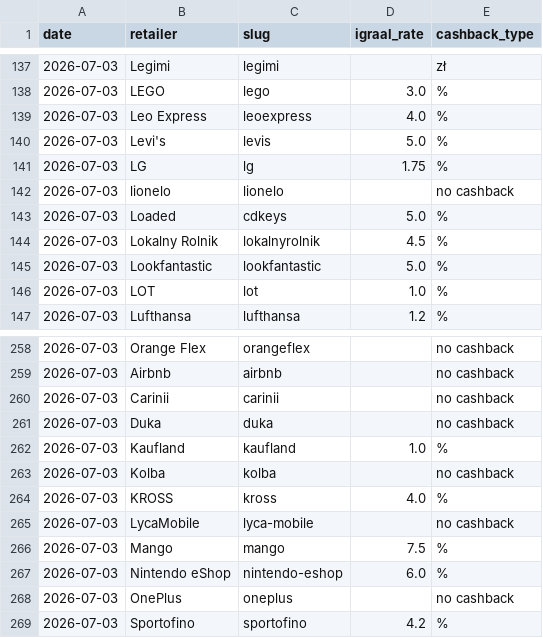
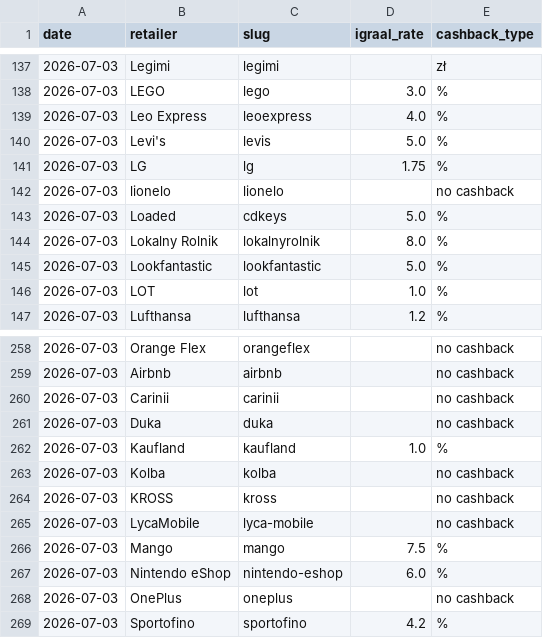
Before and after one commit to Gonzalobarrio/cashback-benchmark, a CSV file: data/igraal_rates_latest.csv, drawn as a sheet; only a part is shown, gaps mark what is left out.

```diff
--- a/data/igraal_rates_latest.csv
+++ b/data/igraal_rates_latest.csv
@@ -143,3 +143,3 @@ date,retailer,slug,igraal_rate,cashback_type
 2026-07-03,Loaded,cdkeys,5.0,%
-2026-07-03,Lokalny Rolnik,lokalnyrolnik,4.5,%
+2026-07-03,Lokalny Rolnik,lokalnyrolnik,8.0,%
 2026-07-03,Lookfantastic,lookfantastic,5.0,%
@@ -263,3 +263,3 @@ date,retailer,slug,igraal_rate,cashback_type
 2026-07-03,Kolba,kolba,,no cashback
-2026-07-03,KROSS,kross,4.0,%
+2026-07-03,KROSS,kross,,no cashback
 2026-07-03,LycaMobile,lyca-mobile,,no cashback
```
Also changed, not shown: data/benchmark_data.csv, data/benchmark_data_enriched.csv, 1 other file.
